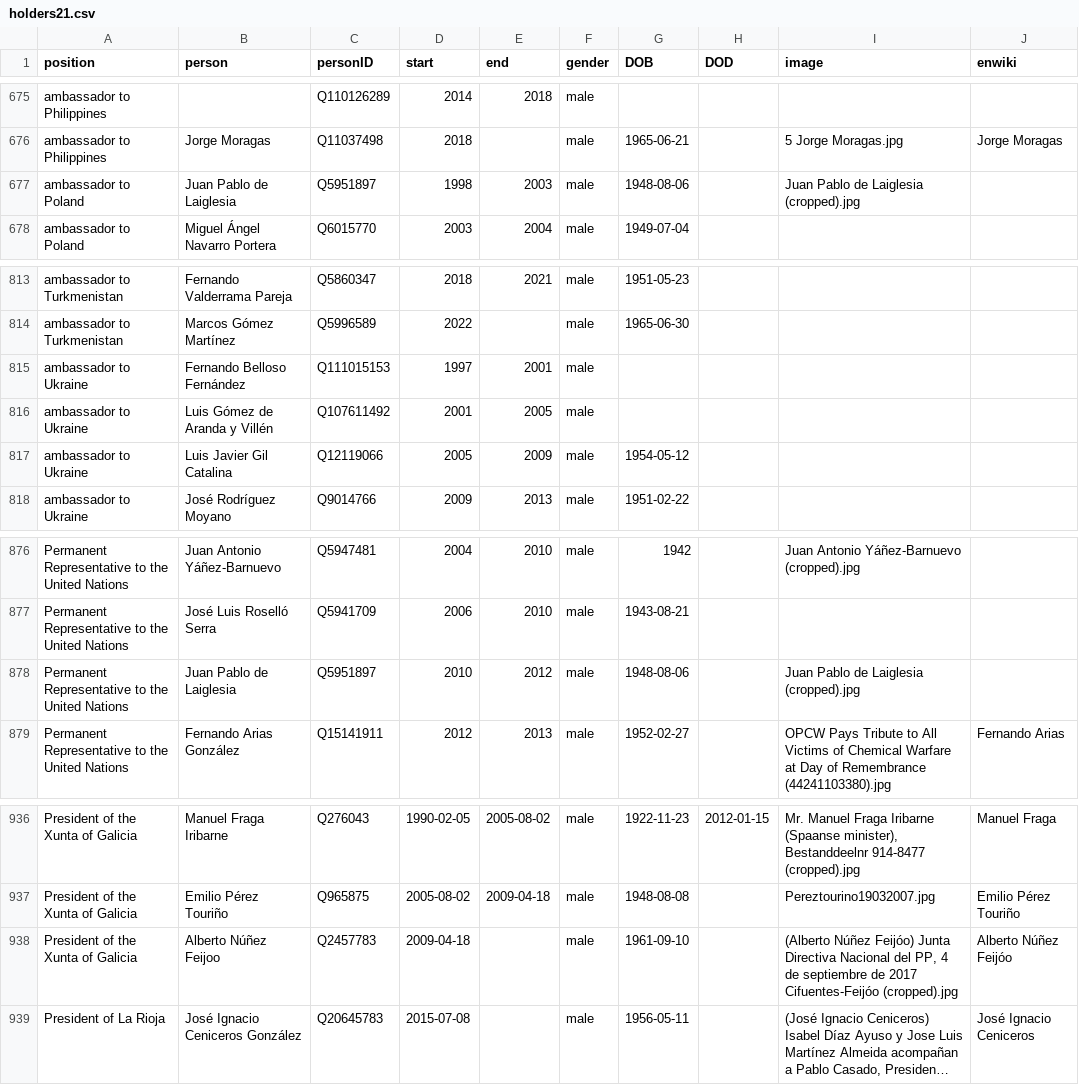
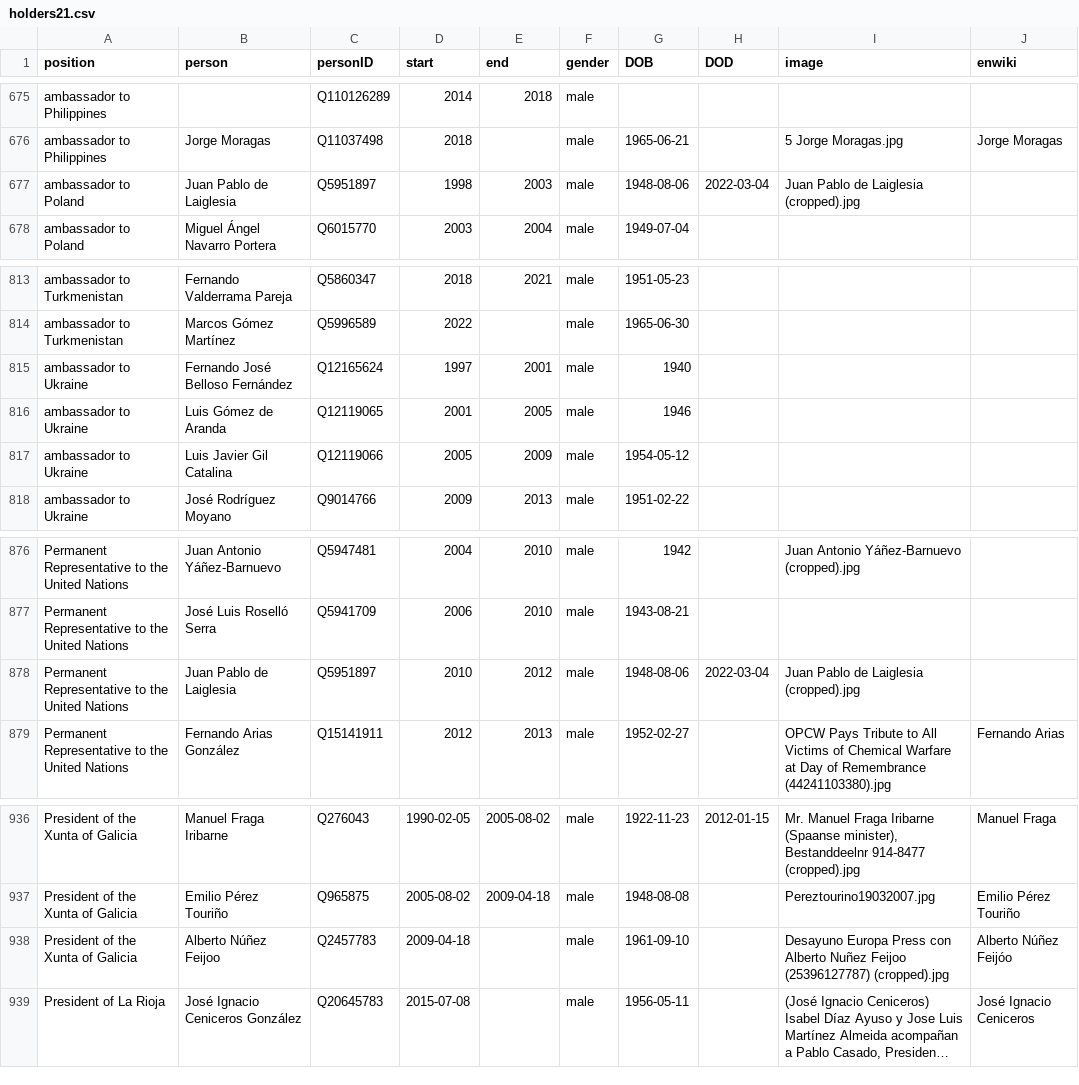
Before and after one commit to every-politician-scrapers/spain-ministers, a CSV file: html/holders21.csv, drawn as a sheet; only a part is shown, gaps mark what is left out; long unchanged cells end in …; the diff names each change by its address in the sheet, - before the commit and + after, or states it on an @@ line.

```diff
--- a/html/holders21.csv
+++ b/html/holders21.csv
-H677 (DOD): (empty)
+H677 (DOD): 2022-03-04
-B815 (person): Fernando Belloso Fernández
+B815 (person): Fernando José Belloso Fernández
-C815 (personID): Q111015153
+C815 (personID): Q12165624
-G815 (DOB): (empty)
+G815 (DOB): 1940
-B816 (person): Luis Gómez de Aranda y Villén
+B816 (person): Luis Gómez de Aranda
-C816 (personID): Q107611492
+C816 (personID): Q12119065
-G816 (DOB): (empty)
+G816 (DOB): 1946
-H878 (DOD): (empty)
+H878 (DOD): 2022-03-04
-I938 (image): (Alberto Núñez Feijóo) Junta Directiva Nacional del PP, 4 de septiembre de 2017 Cifuentes-Feijóo (cropped).jpg
+I938 (image): Desayuno Europa Press con Alberto Nuñez Feijoo (25396127787) (cropped).jpg
```
Also changed, not shown: html/legislators.csv.
